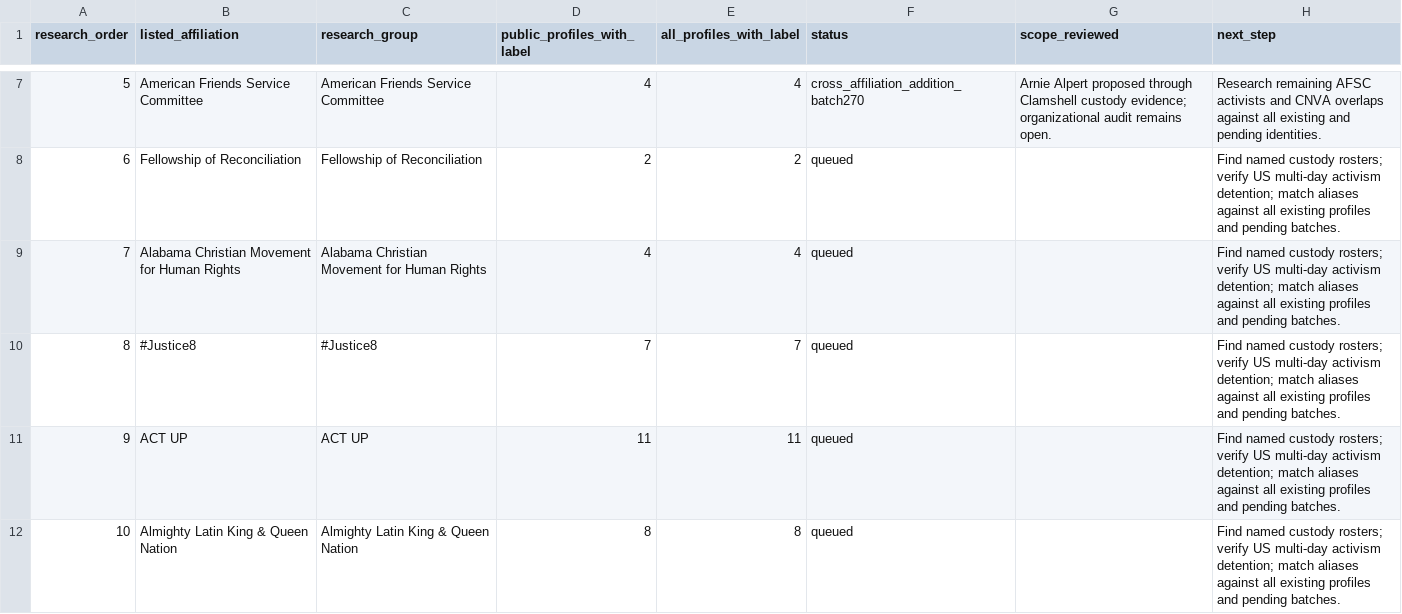
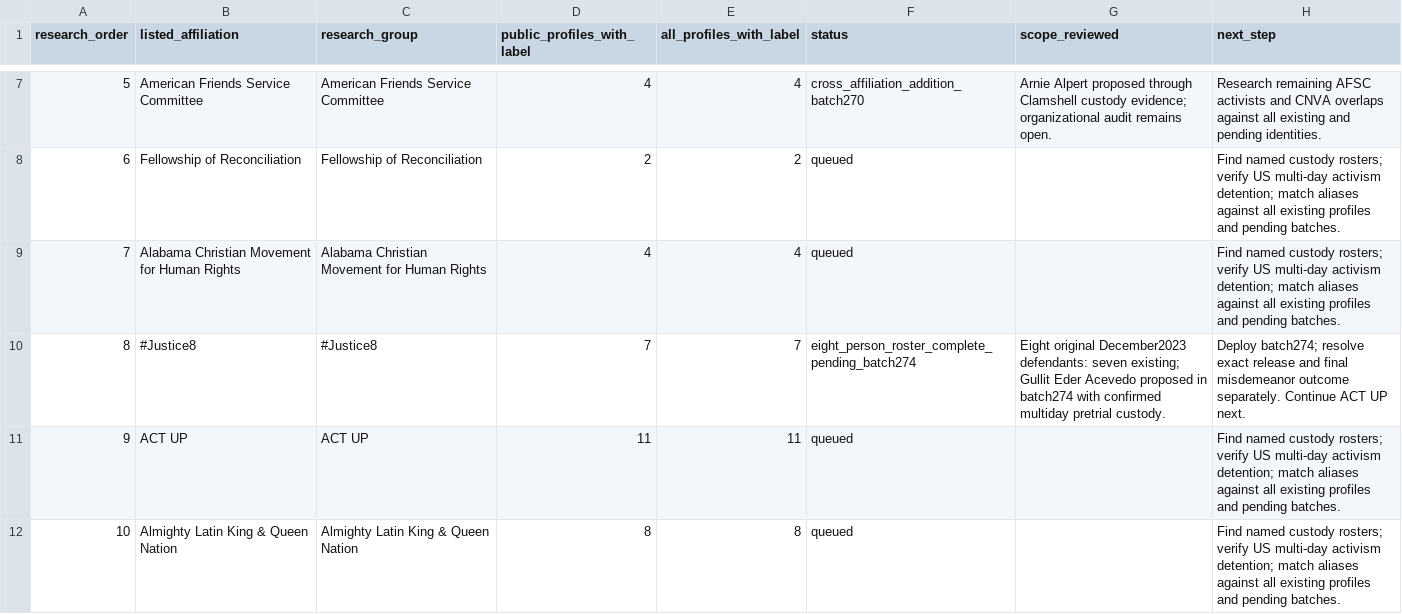
Before and after one commit to nativenewengland/NPPC-Website, a CSV file: database/data/audits/affiliation-research-queue-2026-09-10.csv, drawn as a sheet; only a part is shown, gaps mark what is left out.

Commit message:
Complete the Justice 8 prisoner roster in batch 274

```diff
--- a/database/data/audits/affiliation-research-queue-2026-09-10.csv
+++ b/database/data/audits/affiliation-research-queue-2026-09-10.csv
@@ -9,3 +9,3 @@ research_order,listed_affiliation,research_group,public_profiles_with_label,all_
 7,Alabama Christian Movement for Human Rights,Alabama Christian Movement for Human Rights,4,4,queued,,Find named custody rosters; verify US multi-day activism detention; match aliases against all existing profiles and pending batches.
-8,#Justice8,#Justice8,7,7,queued,,Find named custody rosters; verify US multi-day activism detention; match aliases against all existing profiles and pending batches.
+8,#Justice8,#Justice8,7,7,eight_person_roster_complete_pending_batch274,Eight original December2023 defendants: seven existing; Gullit Eder Acevedo proposed in batch274 with confirmed multiday pretrial custody.,Deploy batch274; resolve exact release and final misdemeanor outcome separately. Continue ACT UP next.
 9,ACT UP,ACT UP,11,11,queued,,Find named custody rosters; verify US multi-day activism detention; match aliases against all existing profiles and pending batches.
```
Also changed, not shown: 3 other files.
